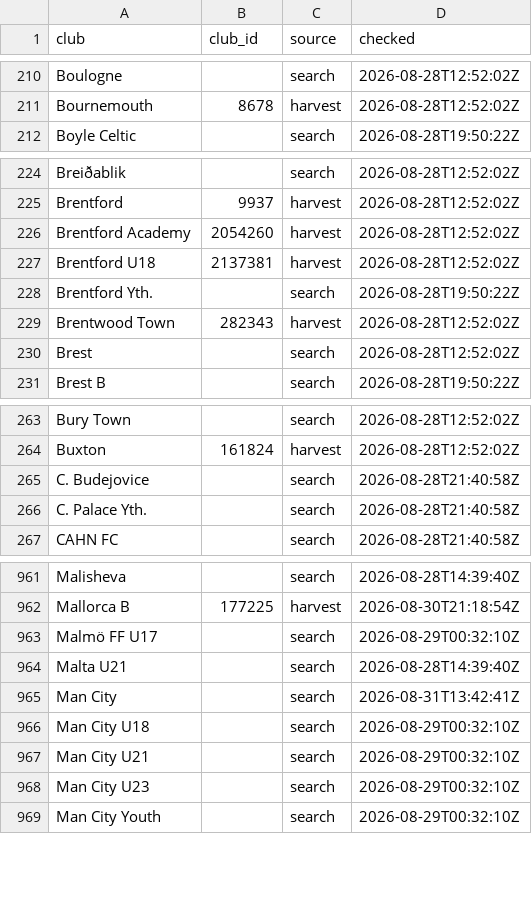
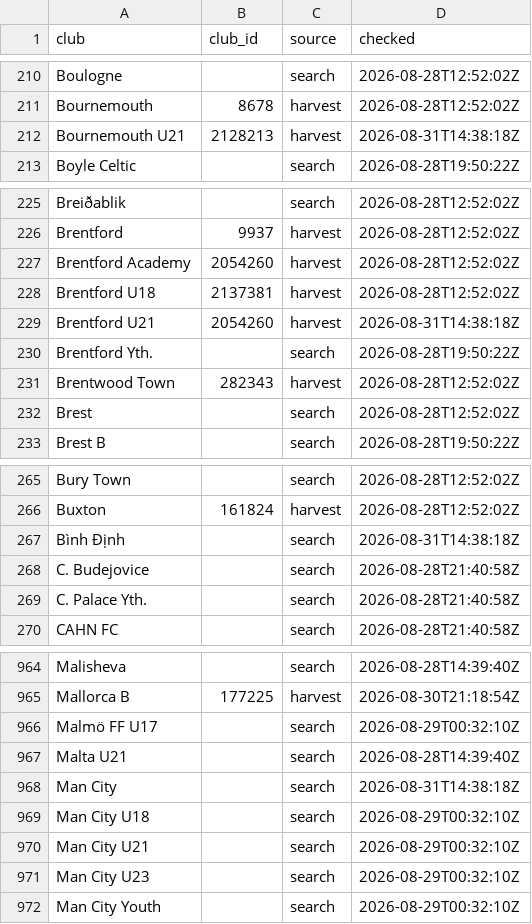
Before and after one commit to JustPatrickG/footballers.ie, a CSV file: data/api/club_ids.csv, drawn as a sheet; only a part is shown, gaps mark what is left out.

```diff
--- a/data/api/club_ids.csv
+++ b/data/api/club_ids.csv
@@ -211,2 +211,3 @@ Boulogne,,search,2026-08-28T12:52:02Z
 Bournemouth,8678,harvest,2026-08-28T12:52:02Z
+Bournemouth U21,2128213,harvest,2026-08-31T14:38:18Z
 Boyle Celtic,,search,2026-08-28T19:50:22Z
@@ -227,2 +228,3 @@ Brentford Academy,2054260,harvest,2026-08-28T12:52:02Z
 Brentford U18,2137381,harvest,2026-08-28T12:52:02Z
+Brentford U21,2054260,harvest,2026-08-31T14:38:18Z
 Brentford Yth.,,search,2026-08-28T19:50:22Z
@@ -264,2 +266,3 @@ Bury Town,,search,2026-08-28T12:52:02Z
 Buxton,161824,harvest,2026-08-28T12:52:02Z
+Bình Định,,search,2026-08-31T14:38:18Z
 C. Budejovice,,search,2026-08-28T21:40:58Z
@@ -964,3 +967,3 @@ Malmö FF U17,,search,2026-08-29T00:32:10Z
 Malta U21,,search,2026-08-28T14:39:40Z
-Man City,,search,2026-08-31T13:42:41Z
+Man City,,search,2026-08-31T14:38:18Z
 Man City U18,,search,2026-08-29T00:32:10Z
```
Also changed, not shown: data/api/lineups.csv, data/api/match_events.csv, 5 other files.
